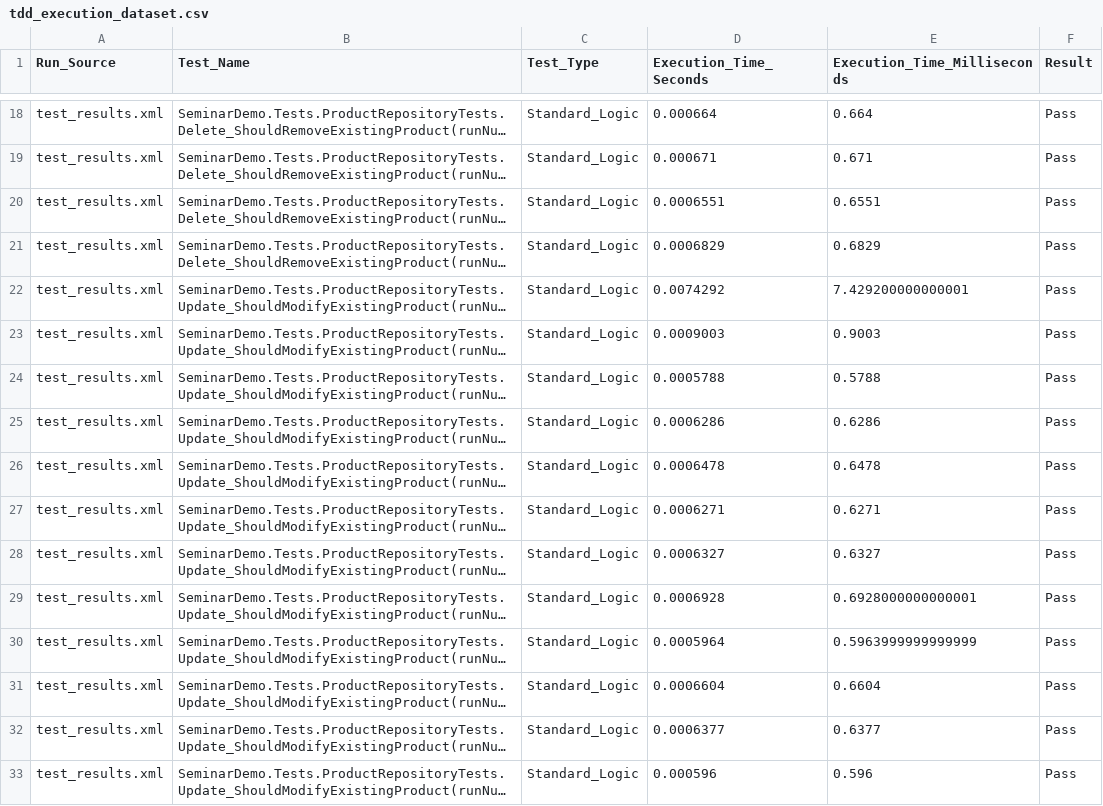
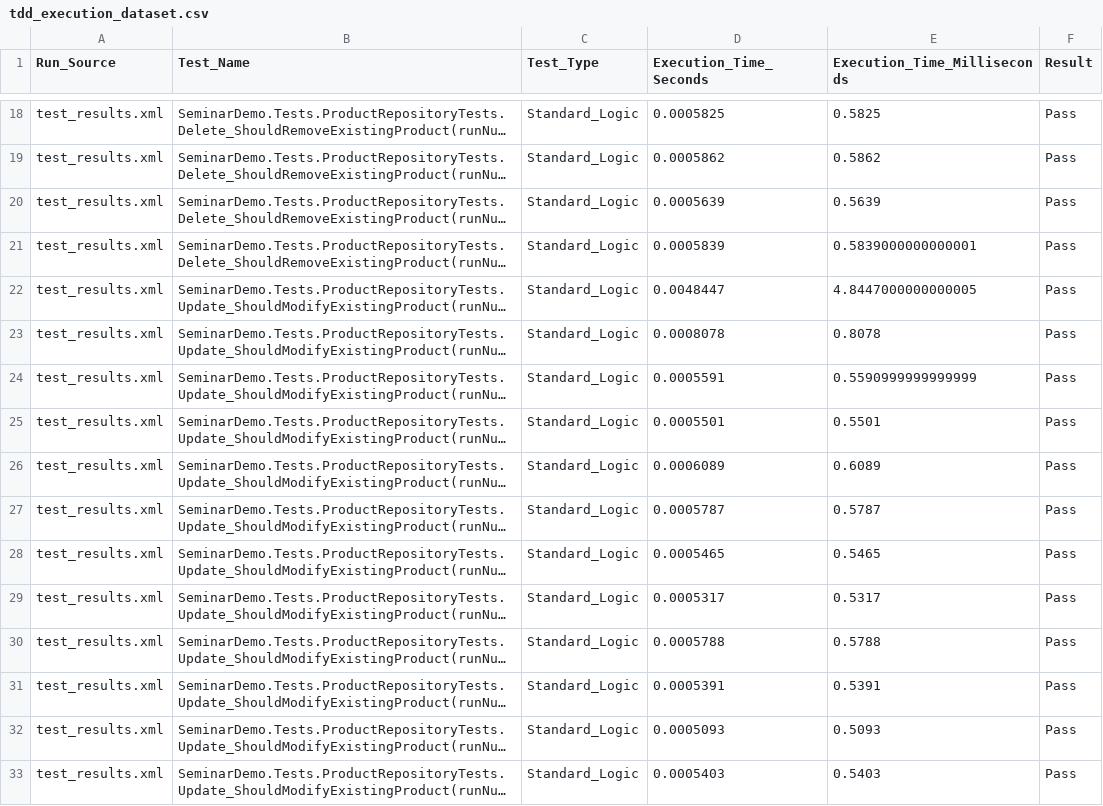
Before and after one commit to hoanlenguyen/SeminarDemo, a CSV file: ci_reports/tdd_execution_dataset.csv, drawn as a sheet; only a part is shown, gaps mark what is left out; long unchanged cells end in …; the diff covers the shown part only; the diff names each change by its address in the sheet, - before the commit and + after, or states it on an @@ line.

```diff
--- a/ci_reports/tdd_execution_dataset.csv
+++ b/ci_reports/tdd_execution_dataset.csv
-D18 (Execution_Time_Seconds): 0.000664
+D18 (Execution_Time_Seconds): 0.0005825
-E18 (Execution_Time_Milliseconds): 0.664
+E18 (Execution_Time_Milliseconds): 0.5825
-D19 (Execution_Time_Seconds): 0.000671
+D19 (Execution_Time_Seconds): 0.0005862
-E19 (Execution_Time_Milliseconds): 0.671
+E19 (Execution_Time_Milliseconds): 0.5862
-D20 (Execution_Time_Seconds): 0.0006551
+D20 (Execution_Time_Seconds): 0.0005639
-E20 (Execution_Time_Milliseconds): 0.6551
+E20 (Execution_Time_Milliseconds): 0.5639
-D21 (Execution_Time_Seconds): 0.0006829
+D21 (Execution_Time_Seconds): 0.0005839
-E21 (Execution_Time_Milliseconds): 0.6829
+E21 (Execution_Time_Milliseconds): 0.5839000000000001
-D22 (Execution_Time_Seconds): 0.0074292
+D22 (Execution_Time_Seconds): 0.0048447
-E22 (Execution_Time_Milliseconds): 7.429200000000001
+E22 (Execution_Time_Milliseconds): 4.8447000000000005
-D23 (Execution_Time_Seconds): 0.0009003
+D23 (Execution_Time_Seconds): 0.0008078
-E23 (Execution_Time_Milliseconds): 0.9003
+E23 (Execution_Time_Milliseconds): 0.8078
-D24 (Execution_Time_Seconds): 0.0005788
+D24 (Execution_Time_Seconds): 0.0005591
-E24 (Execution_Time_Milliseconds): 0.5788
+E24 (Execution_Time_Milliseconds): 0.5590999999999999
-D25 (Execution_Time_Seconds): 0.0006286
+D25 (Execution_Time_Seconds): 0.0005501
-E25 (Execution_Time_Milliseconds): 0.6286
+E25 (Execution_Time_Milliseconds): 0.5501
-D26 (Execution_Time_Seconds): 0.0006478
+D26 (Execution_Time_Seconds): 0.0006089
-E26 (Execution_Time_Milliseconds): 0.6478
+E26 (Execution_Time_Milliseconds): 0.6089
-D27 (Execution_Time_Seconds): 0.0006271
+D27 (Execution_Time_Seconds): 0.0005787
-E27 (Execution_Time_Milliseconds): 0.6271
+E27 (Execution_Time_Milliseconds): 0.5787
-D28 (Execution_Time_Seconds): 0.0006327
+D28 (Execution_Time_Seconds): 0.0005465
-E28 (Execution_Time_Milliseconds): 0.6327
+E28 (Execution_Time_Milliseconds): 0.5465
-D29 (Execution_Time_Seconds): 0.0006928
+D29 (Execution_Time_Seconds): 0.0005317
-E29 (Execution_Time_Milliseconds): 0.6928000000000001
+E29 (Execution_Time_Milliseconds): 0.5317
-D30 (Execution_Time_Seconds): 0.0005964
+D30 (Execution_Time_Seconds): 0.0005788
-E30 (Execution_Time_Milliseconds): 0.5963999999999999
+E30 (Execution_Time_Milliseconds): 0.5788
-D31 (Execution_Time_Seconds): 0.0006604
+D31 (Execution_Time_Seconds): 0.0005391
-E31 (Execution_Time_Milliseconds): 0.6604
+E31 (Execution_Time_Milliseconds): 0.5391
-D32 (Execution_Time_Seconds): 0.0006377
+D32 (Execution_Time_Seconds): 0.0005093
-E32 (Execution_Time_Milliseconds): 0.6377
+E32 (Execution_Time_Milliseconds): 0.5093
-D33 (Execution_Time_Seconds): 0.000596
+D33 (Execution_Time_Seconds): 0.0005403
-E33 (Execution_Time_Milliseconds): 0.596
+E33 (Execution_Time_Milliseconds): 0.5403
```
Also changed, not shown: 168 edited cells elsewhere in this file, 3 other files.
